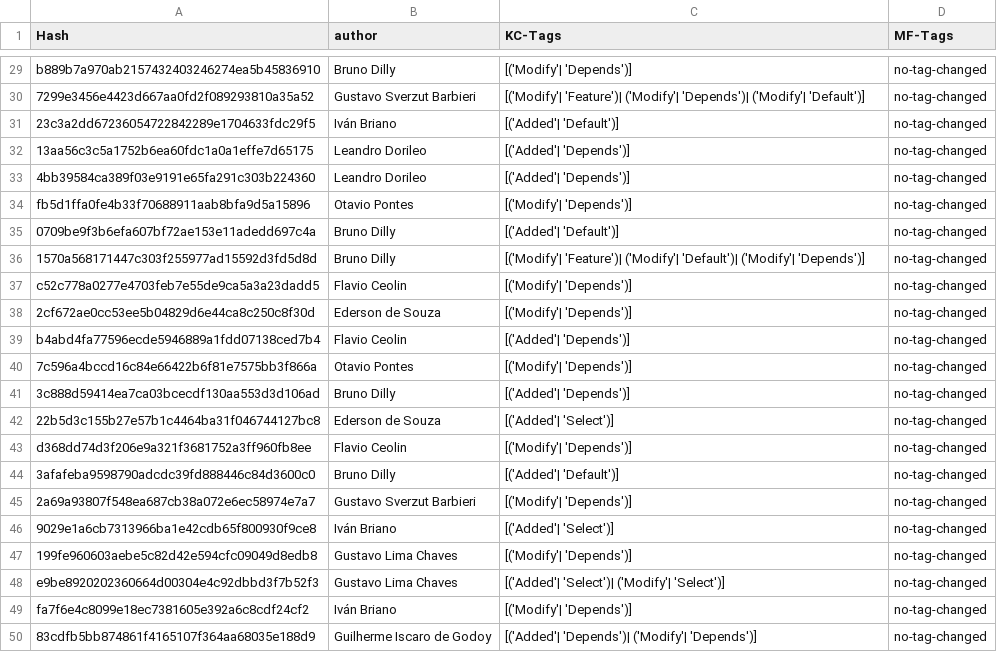
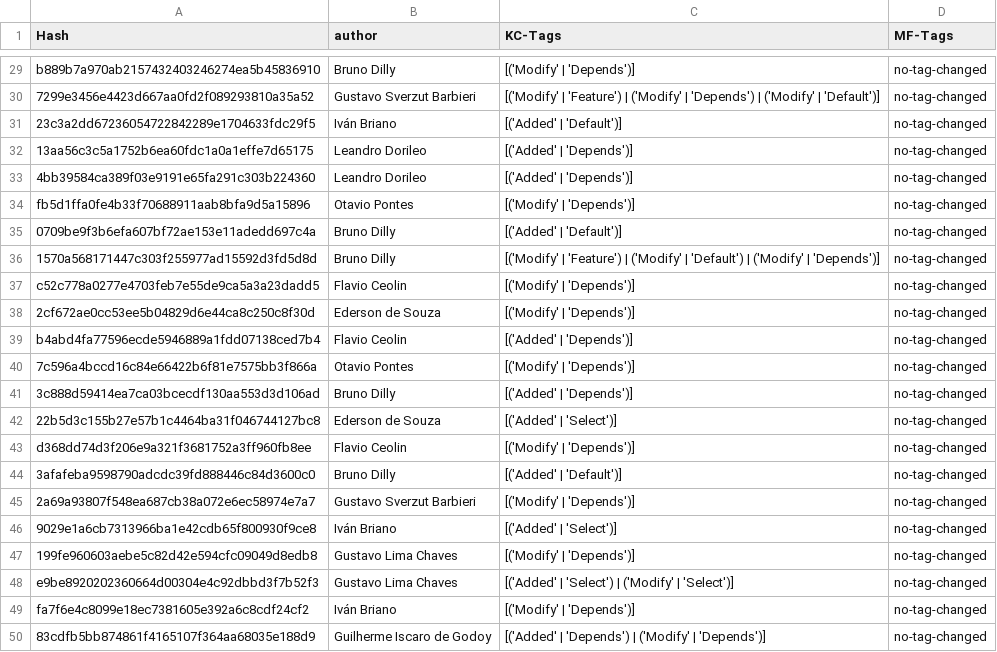
Before and after one commit to matheusraz/PyDriller-SPL, a CSV file: automated-results.csv, drawn as a sheet; only a part is shown, gaps mark what is left out; the diff covers the shown part only; the diff names each change by its address in the sheet, - before the commit and + after, or states it on an @@ line.

Commit message:
modify for those stuffs

```diff
--- a/automated-results.csv
+++ b/automated-results.csv
-C29 (KC-Tags): [('Modify'| 'Depends')]
+C29 (KC-Tags): [('Modify' | 'Depends')]
-C30 (KC-Tags): [('Modify'| 'Feature')| ('Modify'| 'Depends')| ('Modify'| 'Default')]
+C30 (KC-Tags): [('Modify' | 'Feature') | ('Modify' | 'Depends') | ('Modify' | 'Default')]
-C31 (KC-Tags): [('Added'| 'Default')]
+C31 (KC-Tags): [('Added' | 'Default')]
-C32:C33 (KC-Tags): [('Added'| 'Depends')]
+C32:C33 (KC-Tags): [('Added' | 'Depends')]
-C34 (KC-Tags): [('Modify'| 'Depends')]
+C34 (KC-Tags): [('Modify' | 'Depends')]
-C35 (KC-Tags): [('Added'| 'Default')]
+C35 (KC-Tags): [('Added' | 'Default')]
-C36 (KC-Tags): [('Modify'| 'Feature')| ('Modify'| 'Default')| ('Modify'| 'Depends')]
+C36 (KC-Tags): [('Modify' | 'Feature') | ('Modify' | 'Default') | ('Modify' | 'Depends')]
-C37:C38 (KC-Tags): [('Modify'| 'Depends')]
+C37:C38 (KC-Tags): [('Modify' | 'Depends')]
-C39 (KC-Tags): [('Added'| 'Depends')]
+C39 (KC-Tags): [('Added' | 'Depends')]
-C40 (KC-Tags): [('Modify'| 'Depends')]
+C40 (KC-Tags): [('Modify' | 'Depends')]
-C41 (KC-Tags): [('Added'| 'Depends')]
+C41 (KC-Tags): [('Added' | 'Depends')]
-C42 (KC-Tags): [('Added'| 'Select')]
+C42 (KC-Tags): [('Added' | 'Select')]
-C43 (KC-Tags): [('Modify'| 'Depends')]
+C43 (KC-Tags): [('Modify' | 'Depends')]
-C44 (KC-Tags): [('Added'| 'Default')]
+C44 (KC-Tags): [('Added' | 'Default')]
-C45 (KC-Tags): [('Modify'| 'Depends')]
+C45 (KC-Tags): [('Modify' | 'Depends')]
-C46 (KC-Tags): [('Added'| 'Select')]
+C46 (KC-Tags): [('Added' | 'Select')]
-C47 (KC-Tags): [('Modify'| 'Depends')]
+C47 (KC-Tags): [('Modify' | 'Depends')]
-C48 (KC-Tags): [('Added'| 'Select')| ('Modify'| 'Select')]
+C48 (KC-Tags): [('Added' | 'Select') | ('Modify' | 'Select')]
-C49 (KC-Tags): [('Modify'| 'Depends')]
+C49 (KC-Tags): [('Modify' | 'Depends')]
-C50 (KC-Tags): [('Added'| 'Depends')| ('Modify'| 'Depends')]
+C50 (KC-Tags): [('Added' | 'Depends') | ('Modify' | 'Depends')]
```
Also changed, not shown: 27 edited cells elsewhere in this file, 4 other files.
